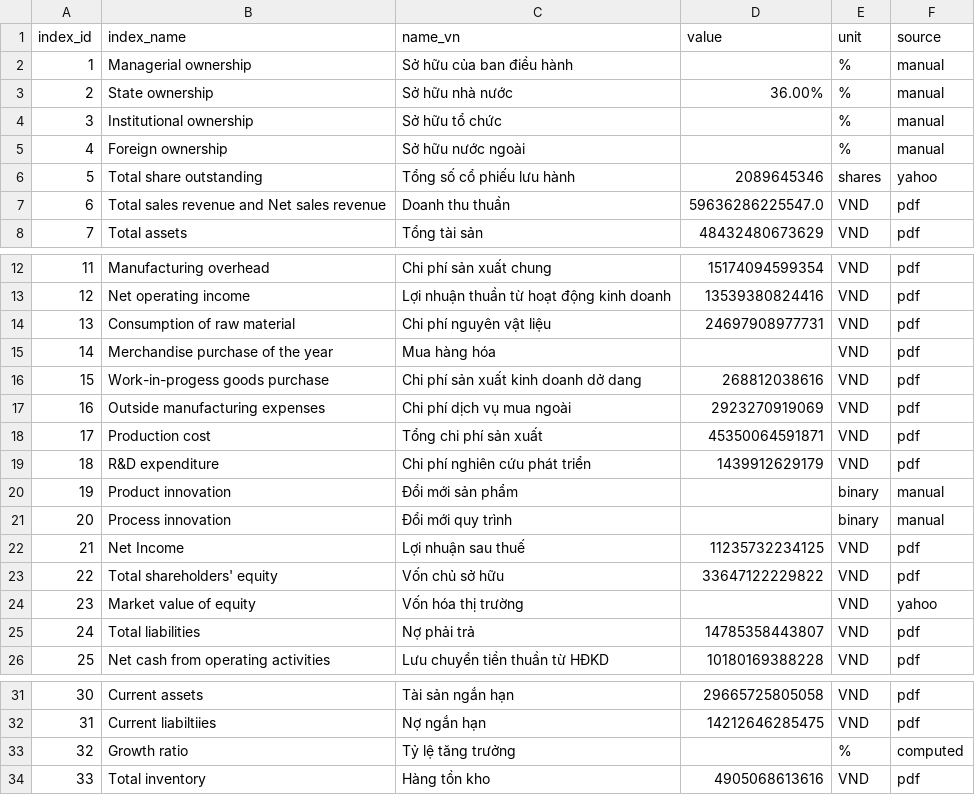
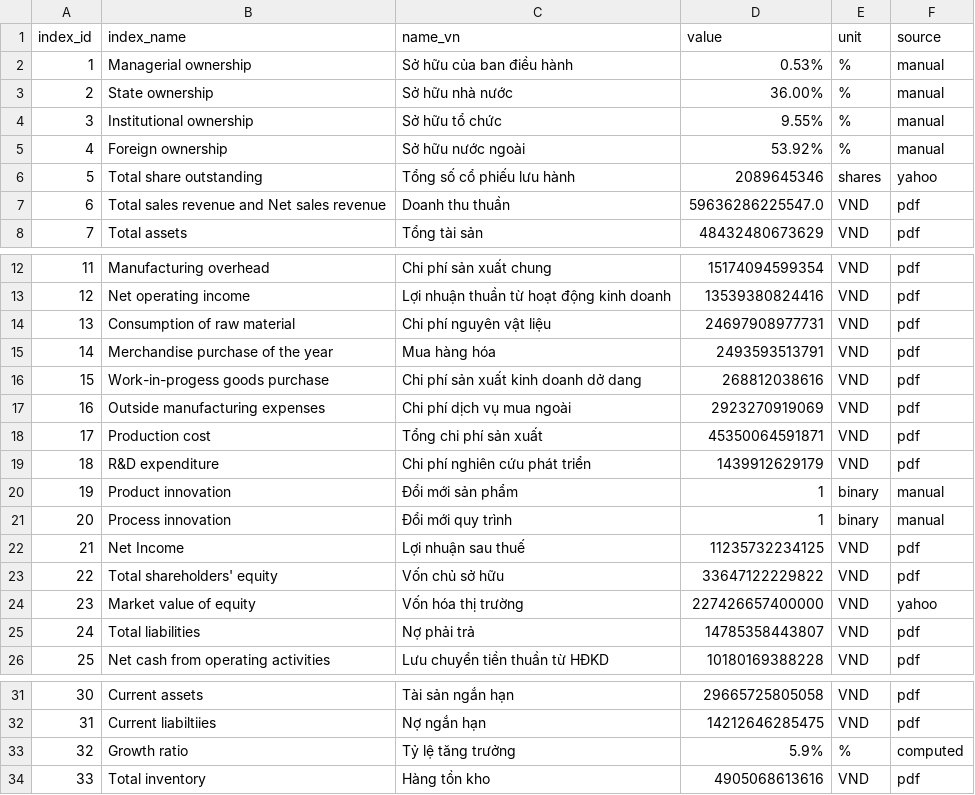
Before and after one commit to gianghoangson/Data-Analysis-Database, a CSV file: finance38/data/result/VNM_2020_result.csv, drawn as a sheet; only a part is shown, gaps mark what is left out.

Commit message:
Update VNM_2020_result.csv

```diff
--- a/finance38/data/result/VNM_2020_result.csv
+++ b/finance38/data/result/VNM_2020_result.csv
@@ -1,6 +1,6 @@
 index_id,index_name,name_vn,value,unit,source
-1,Managerial ownership,Sở hữu của ban điều hành,,%,manual
+1,Managerial ownership,Sở hữu của ban điều hành,0.53%,%,manual
 2,State ownership,Sở hữu nhà nước,36.00%,%,manual
-3,Institutional ownership,Sở hữu tổ chức,,%,manual
-4,Foreign ownership,Sở hữu nước ngoài,,%,manual
+3,Institutional ownership,Sở hữu tổ chức,9.55%,%,manual
+4,Foreign ownership,Sở hữu nước ngoài,53.92%,%,manual
 5,Total share outstanding,Tổng số cổ phiếu lưu hành,2089645346,shares,yahoo
@@ -14,3 +14,3 @@
 13,Consumption of raw material,Chi phí nguyên vật liệu,24697908977731,VND,pdf
-14,Merchandise purchase of the year,Mua hàng hóa,,VND,pdf
+14,Merchandise purchase of the year,Mua hàng hóa,2493593513791,VND,pdf
 15,Work-in-progess goods purchase,Chi phí sản xuất kinh doanh dở dang,268812038616,VND,pdf
@@ -19,7 +19,7 @@
 18,R&D expenditure,Chi phí nghiên cứu phát triển,1439912629179,VND,pdf
-19,Product innovation,Đổi mới sản phẩm,,binary,manual
-20,Process innovation,Đổi mới quy trình,,binary,manual
+19,Product innovation,Đổi mới sản phẩm,1,binary,manual
+20,Process innovation,Đổi mới quy trình,1,binary,manual
 21,Net Income,Lợi nhuận sau thuế,11235732234125,VND,pdf
 22,Total shareholders' equity,Vốn chủ sở hữu,33647122229822,VND,pdf
-23,Market value of equity,Vốn hóa thị trường,,VND,yahoo
+23,Market value of equity,Vốn hóa thị trường,227426657400000,VND,yahoo
 24,Total liabilities,Nợ phải trả,14785358443807,VND,pdf
@@ -32,3 +32,3 @@
 31,Current liabiltiies,Nợ ngắn hạn,14212646285475,VND,pdf
-32,Growth ratio,Tỷ lệ tăng trưởng,,%,computed
+32,Growth ratio,Tỷ lệ tăng trưởng,5.9%,%,computed
 33,Total inventory,Hàng tồn kho,4905068613616,VND,pdf
```
